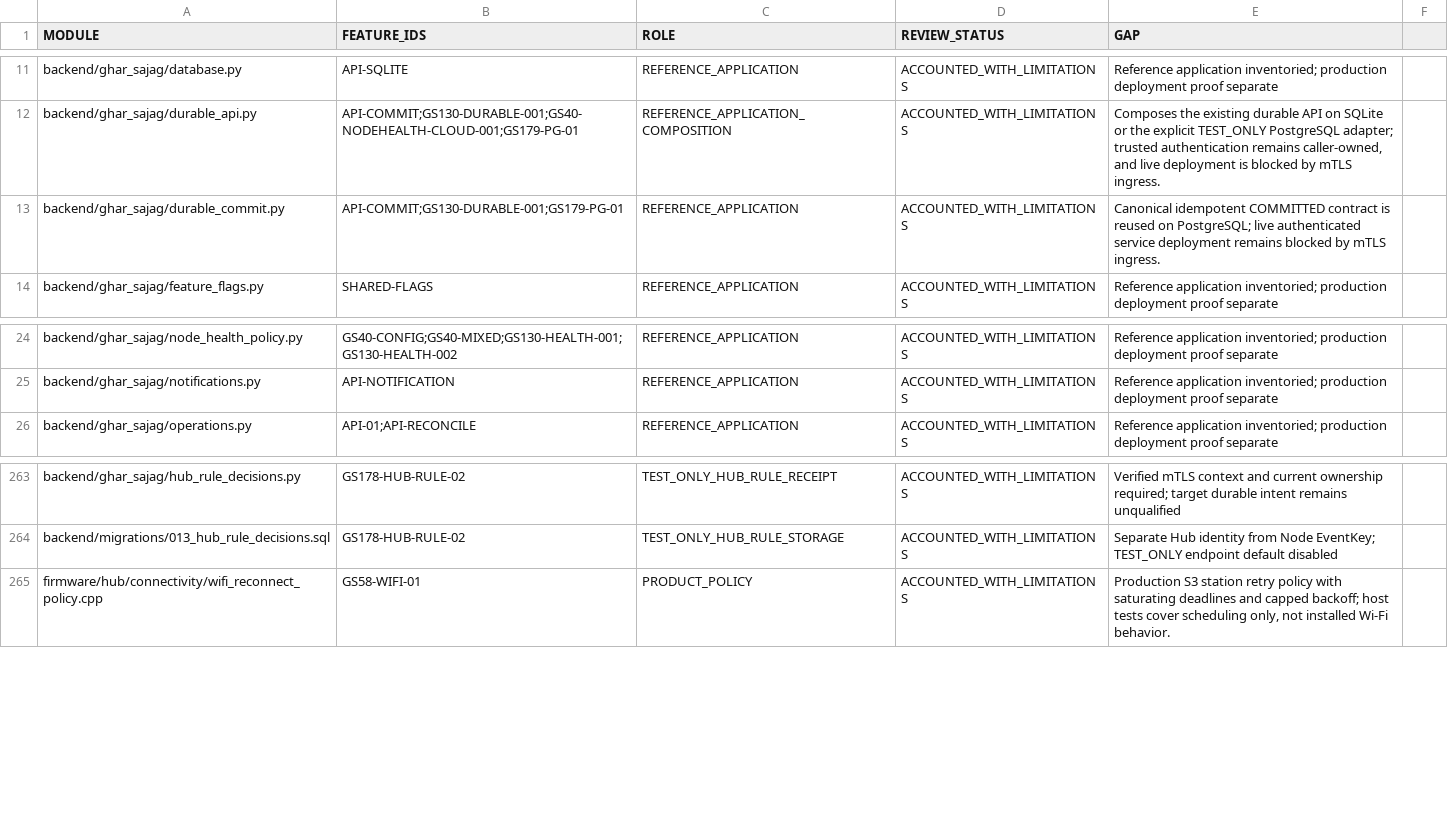
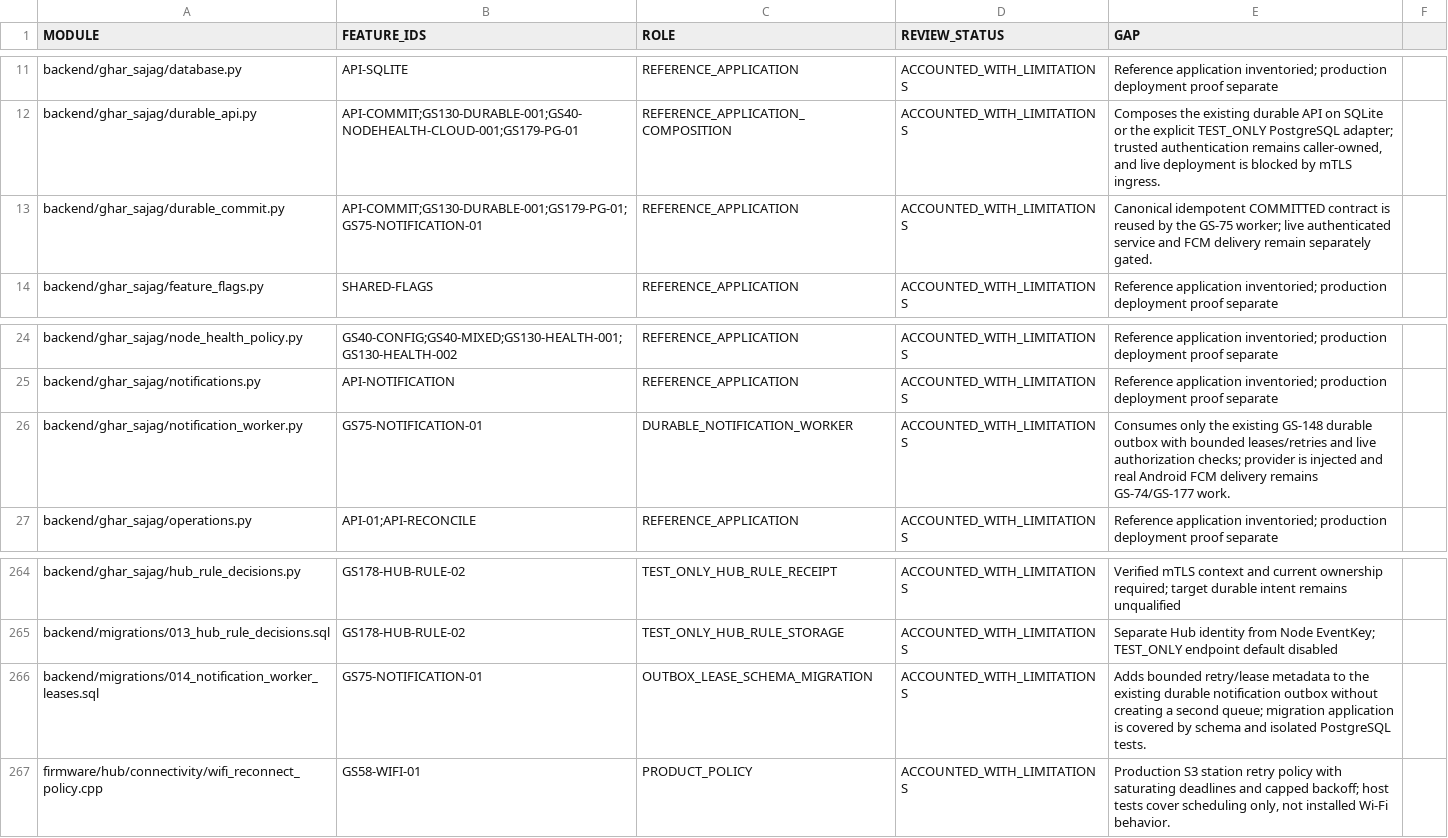
Before and after one commit to udaybhan200683/Ghar_sajag, a CSV file: docs/validation/SOURCE_FEATURE_INVENTORY.csv, drawn as a sheet; only a part is shown, gaps mark what is left out.

```diff
--- a/docs/validation/SOURCE_FEATURE_INVENTORY.csv
+++ b/docs/validation/SOURCE_FEATURE_INVENTORY.csv
@@ -12,3 +12,3 @@ backend/ghar_sajag/database.py,API-SQLITE,REFERENCE_APPLICATION,ACCOUNTED_WITH_L
 backend/ghar_sajag/durable_api.py,API-COMMIT;GS130-DURABLE-001;GS40-NODEHEALTH-CLOUD-001;GS179-PG-01,REFERENCE_APPLICATION_COMPOSITION,ACCOUNTED_WITH_LIMITATIONS,"Composes the existing durable API on SQLite or the explicit TEST_ONLY PostgreSQL adapter; trusted authentication remains caller-owned, and live deployment is blocked by mTLS ingress."
-backend/ghar_sajag/durable_commit.py,API-COMMIT;GS130-DURABLE-001;GS179-PG-01,REFERENCE_APPLICATION,ACCOUNTED_WITH_LIMITATIONS,Canonical idempotent COMMITTED contract is reused on PostgreSQL; live authenticated service deployment remains blocked by mTLS ingress.
+backend/ghar_sajag/durable_commit.py,API-COMMIT;GS130-DURABLE-001;GS179-PG-01;GS75-NOTIFICATION-01,REFERENCE_APPLICATION,ACCOUNTED_WITH_LIMITATIONS,Canonical idempotent COMMITTED contract is reused by the GS-75 worker; live authenticated service and FCM delivery remain separately gated.
 backend/ghar_sajag/feature_flags.py,SHARED-FLAGS,REFERENCE_APPLICATION,ACCOUNTED_WITH_LIMITATIONS,Reference application inventoried; production deployment proof separate
@@ -25,2 +25,3 @@ backend/ghar_sajag/node_health_policy.py,GS40-CONFIG;GS40-MIXED;GS130-HEALTH-001
 backend/ghar_sajag/notifications.py,API-NOTIFICATION,REFERENCE_APPLICATION,ACCOUNTED_WITH_LIMITATIONS,Reference application inventoried; production deployment proof separate
+backend/ghar_sajag/notification_worker.py,GS75-NOTIFICATION-01,DURABLE_NOTIFICATION_WORKER,ACCOUNTED_WITH_LIMITATIONS,"Consumes only the existing GS-148 durable outbox with bounded leases/retries and live authorization checks; provider is injected and real Android FCM delivery remains GS-74/GS-177 work."
 backend/ghar_sajag/operations.py,API-01;API-RECONCILE,REFERENCE_APPLICATION,ACCOUNTED_WITH_LIMITATIONS,Reference application inventoried; production deployment proof separate
@@ -264,2 +265,3 @@ backend/ghar_sajag/hub_rule_decisions.py,GS178-HUB-RULE-02,TEST_ONLY_HUB_RULE_RE
 backend/migrations/013_hub_rule_decisions.sql,GS178-HUB-RULE-02,TEST_ONLY_HUB_RULE_STORAGE,ACCOUNTED_WITH_LIMITATIONS,Separate Hub identity from Node EventKey; TEST_ONLY endpoint default disabled
+backend/migrations/014_notification_worker_leases.sql,GS75-NOTIFICATION-01,OUTBOX_LEASE_SCHEMA_MIGRATION,ACCOUNTED_WITH_LIMITATIONS,"Adds bounded retry/lease metadata to the existing durable notification outbox without creating a second queue; migration application is covered by schema and isolated PostgreSQL tests."
 firmware/hub/connectivity/wifi_reconnect_policy.cpp,GS58-WIFI-01,PRODUCT_POLICY,ACCOUNTED_WITH_LIMITATIONS,"Production S3 station retry policy with saturating deadlines and capped backoff; host tests cover scheduling only, not installed Wi-Fi behavior."
```
Also changed, not shown: docs/validation/MASTER_TRACEABILITY.csv, 3 other files.
